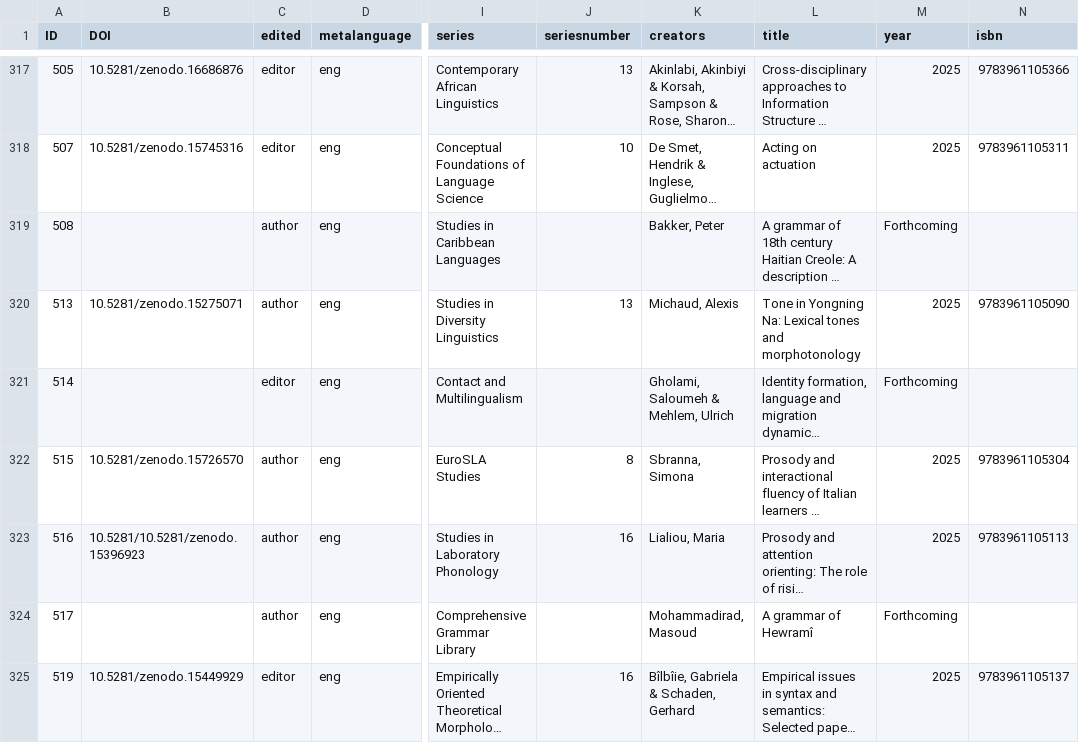
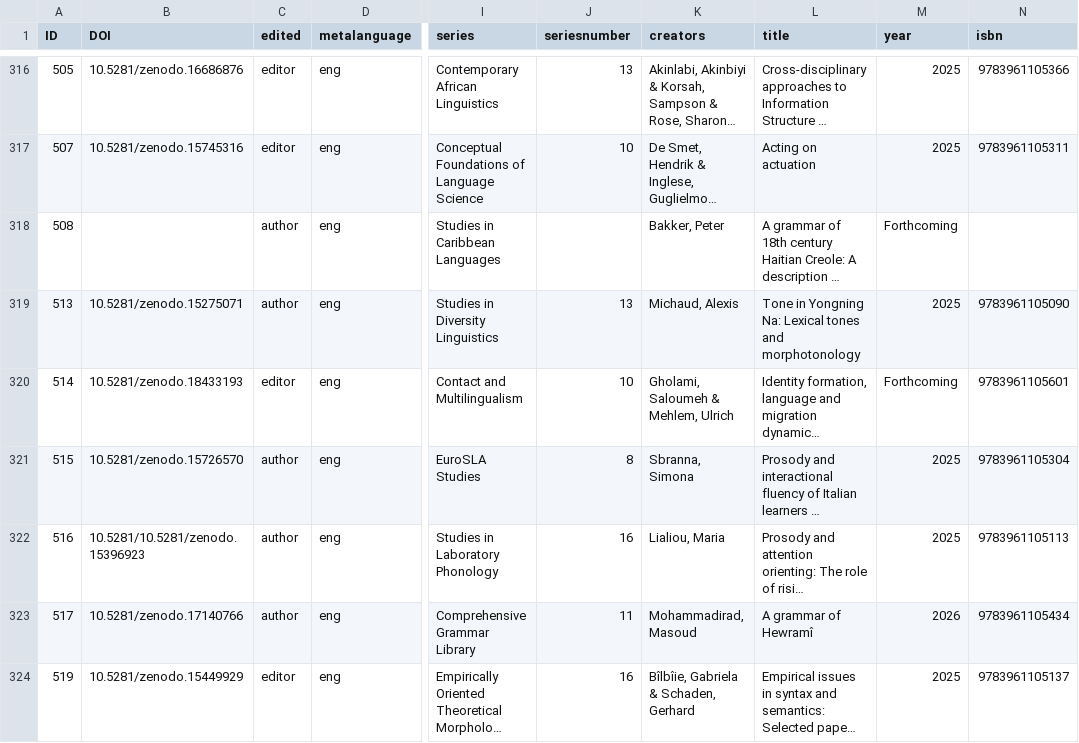
Before and after one commit to langsci/opendata, a CSV file: catalog.csv, drawn as a sheet; only a part is shown, gaps mark what is left out; long unchanged cells end in …; addresses are those after the commit; the diff covers the shown part only; the diff names each change by its address in the sheet, - before the commit and + after, or states it on an @@ line.

Commit message:
new catalog data

```diff
--- a/catalog.csv
+++ b/catalog.csv
-B320 (DOI): (empty)
+B320 (DOI): 10.5281/zenodo.18433193
-J320 (seriesnumber): (empty)
+J320 (seriesnumber): 10
-N320 (isbn): (empty)
+N320 (isbn): 9783961105601
-B323 (DOI): (empty)
+B323 (DOI): 10.5281/zenodo.17140766
-J323 (seriesnumber): (empty)
+J323 (seriesnumber): 11
-M323 (year): Forthcoming
+M323 (year): 2026
-N323 (isbn): (empty)
+N323 (isbn): 9783961105434
```
Also changed, not shown: 1 added row, 1 removed row and 33 edited cells elsewhere in this file.
